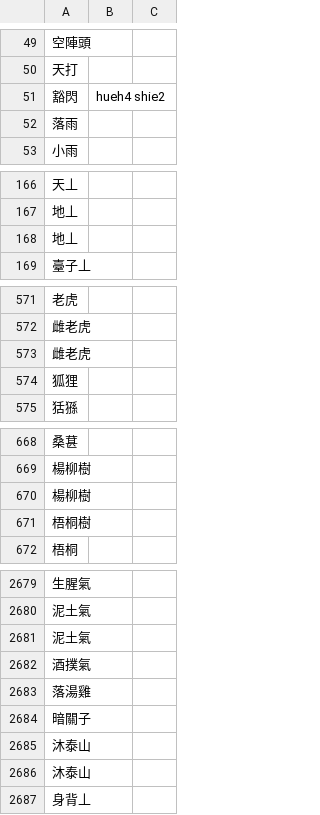
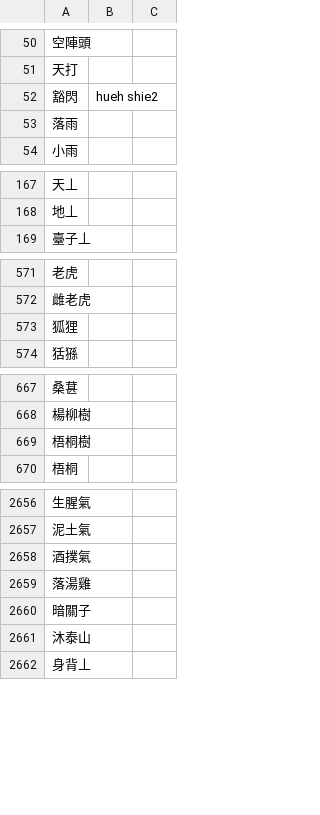
Before and after one commit to saeziae/rime_nguphing, a CSV file: nguphing.word.csv, drawn as a sheet; only a part is shown, gaps mark what is left out; removed rows and columns are numbered as before the commit, all else as after; the diff covers the shown part only; the diff names each change by its address in the sheet, - before the commit and + after, or states it on an @@ line.

```diff
--- a/nguphing.word.csv
+++ b/nguphing.word.csv
-B52: hueh4 shie2
+B52: hueh shie2
-row 168: 地丄
-row 573: 雌老虎
-row 670: 楊柳樹
-row 2681: 泥土氣
-row 2686: 沐泰山
```
Also changed, not shown: 2 added rows, 28 removed rows and 34 edited cells elsewhere in this file, 8 other files.
